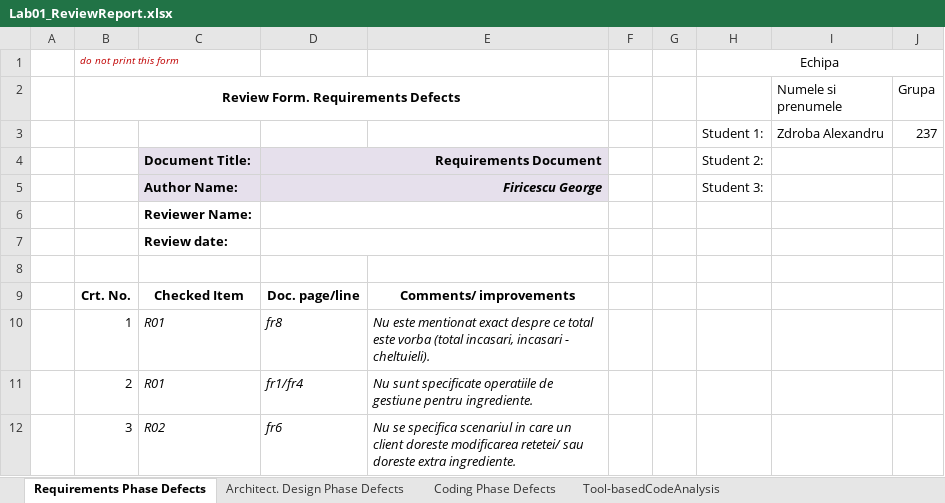
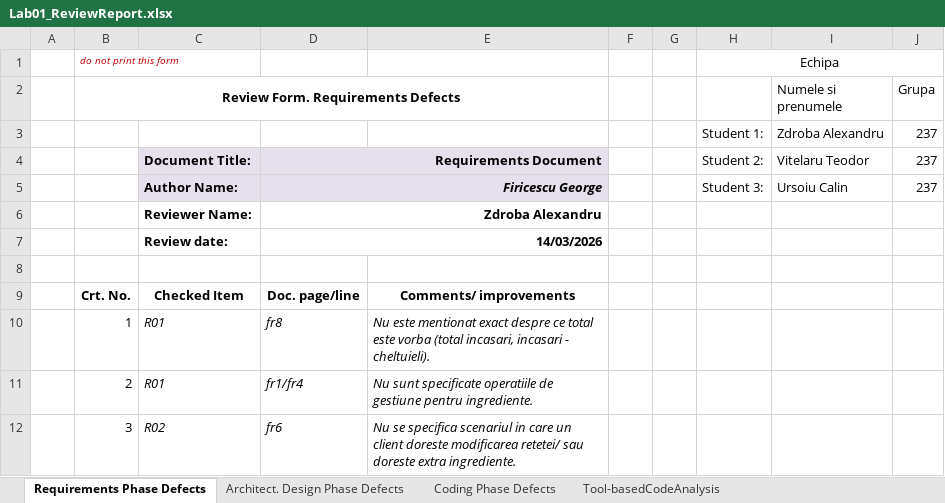
Before and after one commit to zdrobix/vvss-lab, an Excel workbook: docs/Lab01/Lab01_ReviewReport.xlsx, sheet Requirements Phase Defects, drawn as a sheet; only a part is shown; values as stored, in another font and other column widths than the file's, no borders; the diff names each change by its address in the sheet, - before the commit and + after, or states it on an @@ line.

```diff
--- a/docs/Lab01/Lab01_ReviewReport.xlsx (sheet Requirements Phase Defects)
+++ b/docs/Lab01/Lab01_ReviewReport.xlsx (sheet Requirements Phase Defects)
-I4 (Numele si prenumele): (empty)
+I4 (Numele si prenumele): Vitelaru Teodor
-J4:J5 (Grupa): (empty)
+J4:J5 (Grupa): 237
-I5 (Numele si prenumele): (empty)
+I5 (Numele si prenumele): Ursoiu Calin
-D6: (empty)
+D6: Zdroba Alexandru
-D7: (empty)
+D7: 14/03/2026
```
Also changed, not shown: sheet Tool-basedCodeAnalysis, charts or pictures.
